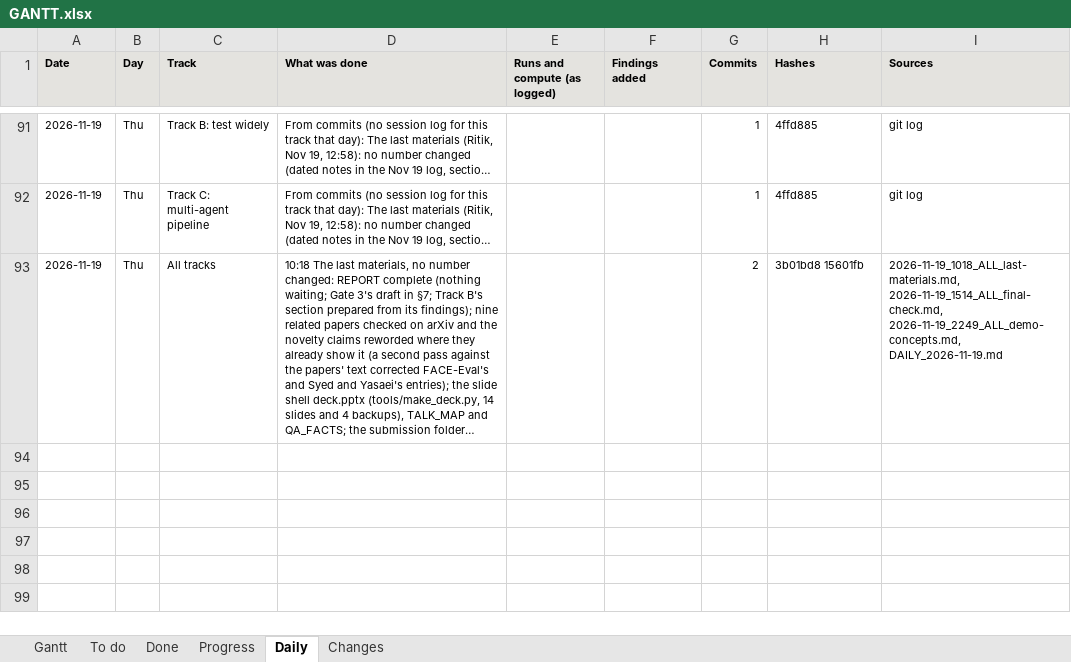
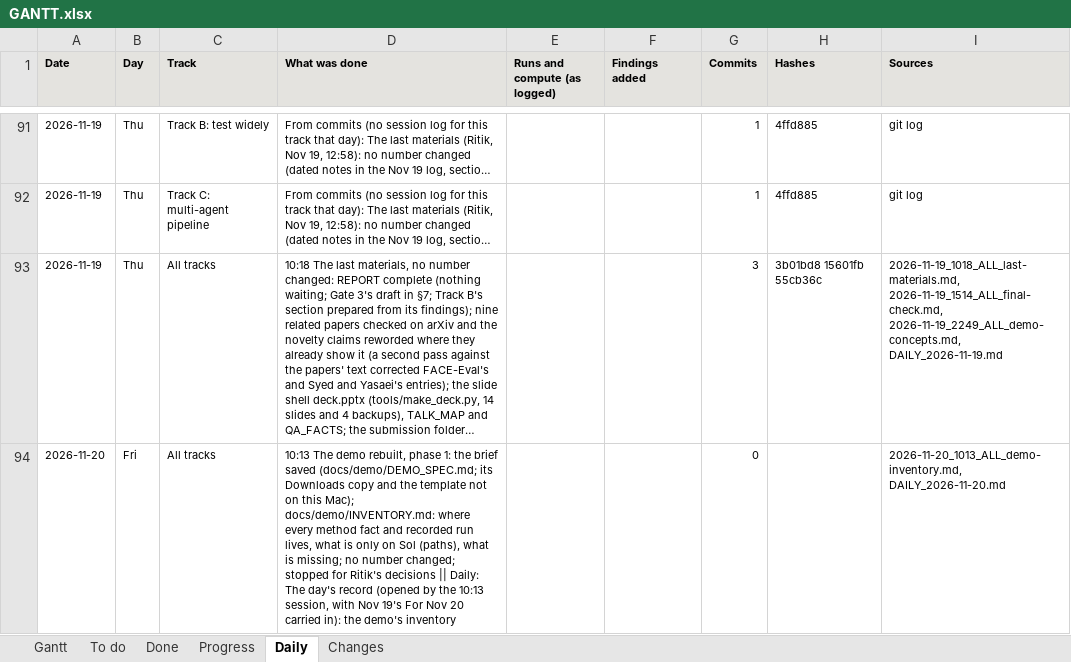
Before and after one commit to shrey-Bish/cse598-cot-faithfulness, an Excel workbook: docs/status/GANTT.xlsx, sheet Daily, drawn as a sheet; only a part is shown, gaps mark what is left out; long unchanged cells end in …; values as stored, in another font and other column widths than the file's, no borders; the diff names each change by its address in the sheet, - before the commit and + after, or states it on an @@ line.

Commit message:
The demo rebuilt, phase 1: the inventory (Ritik, Nov 20, 13:40): presentation work after the freeze, no number changed (dated note in the 10:13 log, section 1). The brief saved as docs/demo/DEMO_SPEC.md (its Downloads copy and demo_template/ not on this Mac, so the template not moved). docs/demo/INVENTORY.md: where every method fact and recorded run lives, numbers, ids and paths only; the map rich except a GPU-hour total, the per-step loss and a contamination audit; the bench complete for authority, review teams and inside the model, three of eight models for tool vs person, no text here for thinking on/off and the fixes (paths on Ritik's Sol account; Granite and Gemma on Arsha's). Stopped for Ritik's decisions. TODO D19. Hygiene and links 13 passed, 0 broken links, the supplement check passes, export numbers-only. The session log, the daily, INDEX, LATEST, STATUS and the Gantt.

```diff
--- a/docs/status/GANTT.xlsx (sheet Daily)
+++ b/docs/status/GANTT.xlsx (sheet Daily)
-G93 (Commits): 2
+G93 (Commits): 3
-H93 (Hashes): 3b01bd8 15601fb
+H93 (Hashes): 3b01bd8 15601fb 55cb36c
+row 94: 2026-11-20 | Fri | All tracks | 10:13 The demo rebuilt, phase 1: the brief saved (docs/demo/DEMO_SPEC.md; its Downloads copy and the template not on this Mac); docs/demo/INVENTORY.md: where every method fact and recorded run lives, what is only on Sol (paths), what is missing; no number changed; stopped for Ritik's decisions || Daily: The day's record (opened by the 10:13 session, with Nov 19's For Nov 20 carried in): the demo's inventory |  |  | 0 |  | 2026-11-20_1013_ALL_demo-inventory.md, DAILY_2026-11-20.md
```
Also changed, not shown: sheet To do, sheet Gantt, sheet Progress, sheet Done, sheet Changes, 10 other files.
